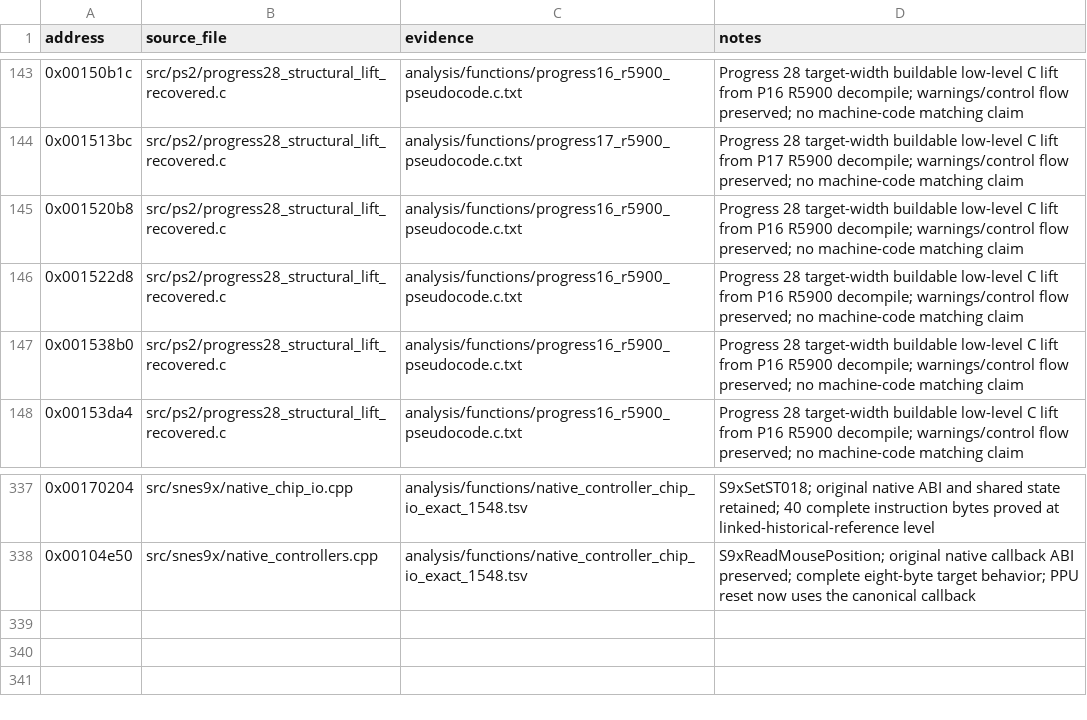
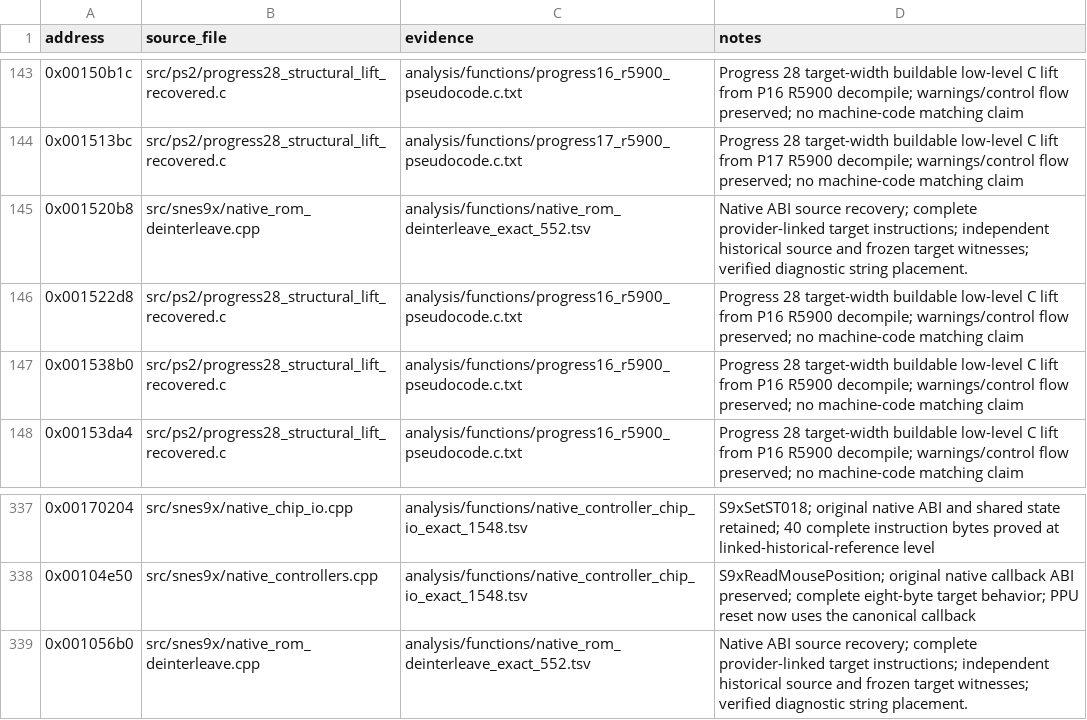
Before and after one commit to ReyFxck/SNESstation-Decomp, a CSV file: analysis/source_promotions.csv, drawn as a sheet; only a part is shown, gaps mark what is left out.

Commit message:
Recover native mode-2 ROM deinterleaving and PS2 message callback

```diff
--- a/analysis/source_promotions.csv
+++ b/analysis/source_promotions.csv
@@ -144,3 +144,3 @@ address,source_file,evidence,notes
 0x001513bc,src/ps2/progress28_structural_lift_recovered.c,analysis/functions/progress17_r5900_pseudocode.c.txt,Progress 28 target-width buildable low-level C lift from P17 R5900 decompile; warnings/control flow preserved; no machine-code matching claim
-0x001520b8,src/ps2/progress28_structural_lift_recovered.c,analysis/functions/progress16_r5900_pseudocode.c.txt,Progress 28 target-width buildable low-level C lift from P16 R5900 decompile; warnings/control flow preserved; no machine-code matching claim
+0x001520b8,src/snes9x/native_rom_deinterleave.cpp,analysis/functions/native_rom_deinterleave_exact_552.tsv,Native ABI source recovery; complete provider-linked target instructions; independent historical source and frozen target witnesses; verified diagnostic string placement.
 0x001522d8,src/ps2/progress28_structural_lift_recovered.c,analysis/functions/progress16_r5900_pseudocode.c.txt,Progress 28 target-width buildable low-level C lift from P16 R5900 decompile; warnings/control flow preserved; no machine-code matching claim
@@ -338 +338,2 @@ address,source_file,evidence,notes
 0x00104e50,src/snes9x/native_controllers.cpp,analysis/functions/native_controller_chip_io_exact_1548.tsv,S9xReadMousePosition; original native callback ABI preserved; complete eight-byte target behavior; PPU reset now uses the canonical callback
+0x001056b0,src/snes9x/native_rom_deinterleave.cpp,analysis/functions/native_rom_deinterleave_exact_552.tsv,Native ABI source recovery; complete provider-linked target instructions; independent historical source and frozen target witnesses; verified diagnostic string placement.
```
Also changed, not shown: analysis/link_identity/link_contracts.tsv, analysis/source_tree/defined_symbol_ownership.tsv, 22 other files.
